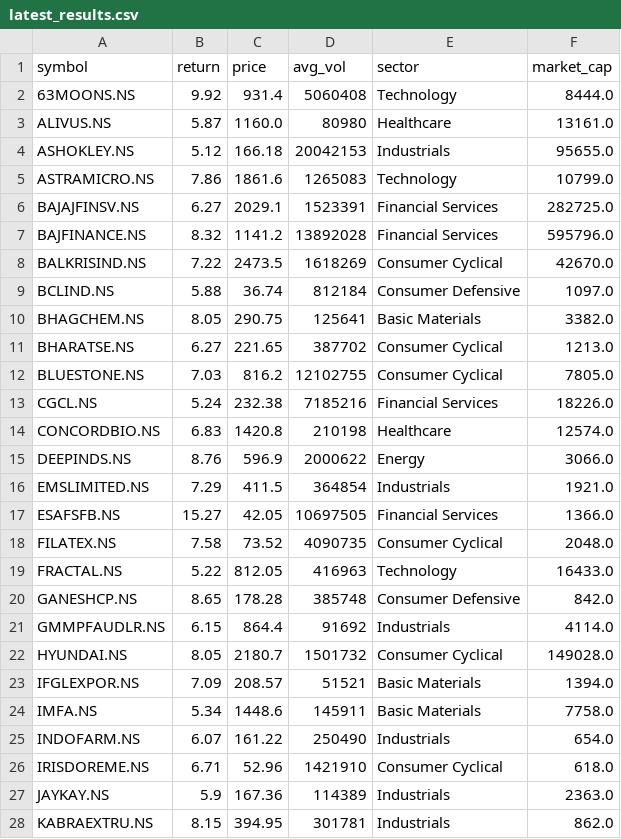
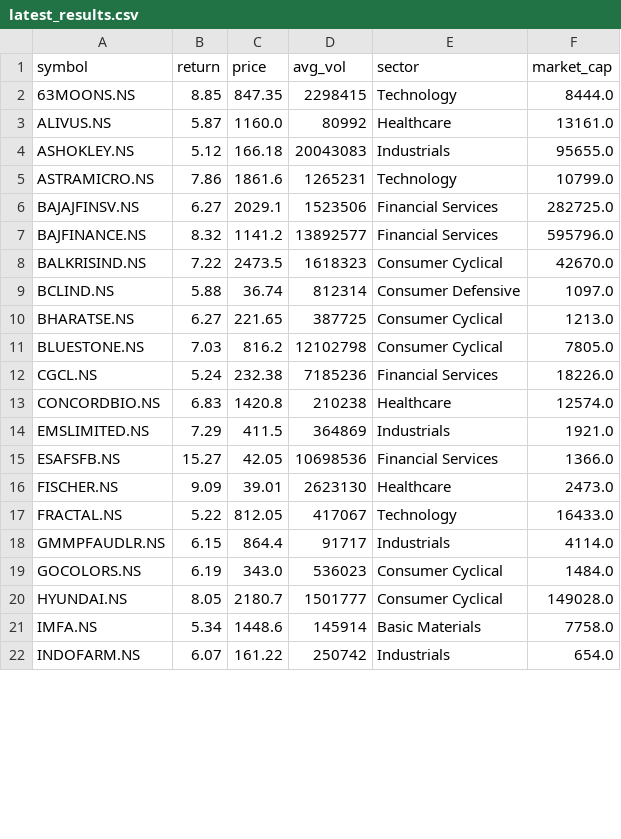
Before and after one commit to krishnamoorthyr3108-lab/Stock_alerts_Krishnamoorthy, a CSV file: latest_results.csv, drawn as a sheet; only a part is shown; the diff covers the shown part only.

Commit message:
update results

```diff
--- a/latest_results.csv
+++ b/latest_results.csv
@@ -1,28 +1,22 @@
 symbol,return,price,avg_vol,sector,market_cap
-63MOONS.NS,9.92,931.4,5060408,Technology,8444.0
-ALIVUS.NS,5.87,1160.0,80980,Healthcare,13161.0
-ASHOKLEY.NS,5.12,166.18,20042153,Industrials,95655.0
-ASTRAMICRO.NS,7.86,1861.6,1265083,Technology,10799.0
-BAJAJFINSV.NS,6.27,2029.1,1523391,Financial Services,282725.0
-BAJFINANCE.NS,8.32,1141.2,13892028,Financial Services,595796.0
-BALKRISIND.NS,7.22,2473.5,1618269,Consumer Cyclical,42670.0
-BCLIND.NS,5.88,36.74,812184,Consumer Defensive,1097.0
-BHAGCHEM.NS,8.05,290.75,125641,Basic Materials,3382.0
-BHARATSE.NS,6.27,221.65,387702,Consumer Cyclical,1213.0
-BLUESTONE.NS,7.03,816.2,12102755,Consumer Cyclical,7805.0
-CGCL.NS,5.24,232.38,7185216,Financial Services,18226.0
-CONCORDBIO.NS,6.83,1420.8,210198,Healthcare,12574.0
-DEEPINDS.NS,8.76,596.9,2000622,Energy,3066.0
-EMSLIMITED.NS,7.29,411.5,364854,Industrials,1921.0
-ESAFSFB.NS,15.27,42.05,10697505,Financial Services,1366.0
-FILATEX.NS,7.58,73.52,4090735,Consumer Cyclical,2048.0
-FRACTAL.NS,5.22,812.05,416963,Technology,16433.0
-GANESHCP.NS,8.65,178.28,385748,Consumer Defensive,842.0
-GMMPFAUDLR.NS,6.15,864.4,91692,Industrials,4114.0
-HYUNDAI.NS,8.05,2180.7,1501732,Consumer Cyclical,149028.0
-IFGLEXPOR.NS,7.09,208.57,51521,Basic Materials,1394.0
-IMFA.NS,5.34,1448.6,145911,Basic Materials,7758.0
-INDOFARM.NS,6.07,161.22,250490,Industrials,654.0
-IRISDOREME.NS,6.71,52.96,1421910,Consumer Cyclical,618.0
-JAYKAY.NS,5.9,167.36,114389,Industrials,2363.0
-KABRAEXTRU.NS,8.15,394.95,301781,Industrials,862.0
+63MOONS.NS,8.85,847.35,2298415,Technology,8444.0
+ALIVUS.NS,5.87,1160.0,80992,Healthcare,13161.0
+ASHOKLEY.NS,5.12,166.18,20043083,Industrials,95655.0
+ASTRAMICRO.NS,7.86,1861.6,1265231,Technology,10799.0
+BAJAJFINSV.NS,6.27,2029.1,1523506,Financial Services,282725.0
+BAJFINANCE.NS,8.32,1141.2,13892577,Financial Services,595796.0
+BALKRISIND.NS,7.22,2473.5,1618323,Consumer Cyclical,42670.0
+BCLIND.NS,5.88,36.74,812314,Consumer Defensive,1097.0
+BHARATSE.NS,6.27,221.65,387725,Consumer Cyclical,1213.0
+BLUESTONE.NS,7.03,816.2,12102798,Consumer Cyclical,7805.0
+CGCL.NS,5.24,232.38,7185236,Financial Services,18226.0
+CONCORDBIO.NS,6.83,1420.8,210238,Healthcare,12574.0
+EMSLIMITED.NS,7.29,411.5,364869,Industrials,1921.0
+ESAFSFB.NS,15.27,42.05,10698536,Financial Services,1366.0
+FISCHER.NS,9.09,39.01,2623130,Healthcare,2473.0
+FRACTAL.NS,5.22,812.05,417067,Technology,16433.0
+GMMPFAUDLR.NS,6.15,864.4,91717,Industrials,4114.0
+GOCOLORS.NS,6.19,343.0,536023,Consumer Cyclical,1484.0
+HYUNDAI.NS,8.05,2180.7,1501777,Consumer Cyclical,149028.0
+IMFA.NS,5.34,1448.6,145914,Basic Materials,7758.0
+INDOFARM.NS,6.07,161.22,250742,Industrials,654.0
```
Also changed, not shown: 1 added row, 14 removed rows and 12 edited cells elsewhere in this file.
